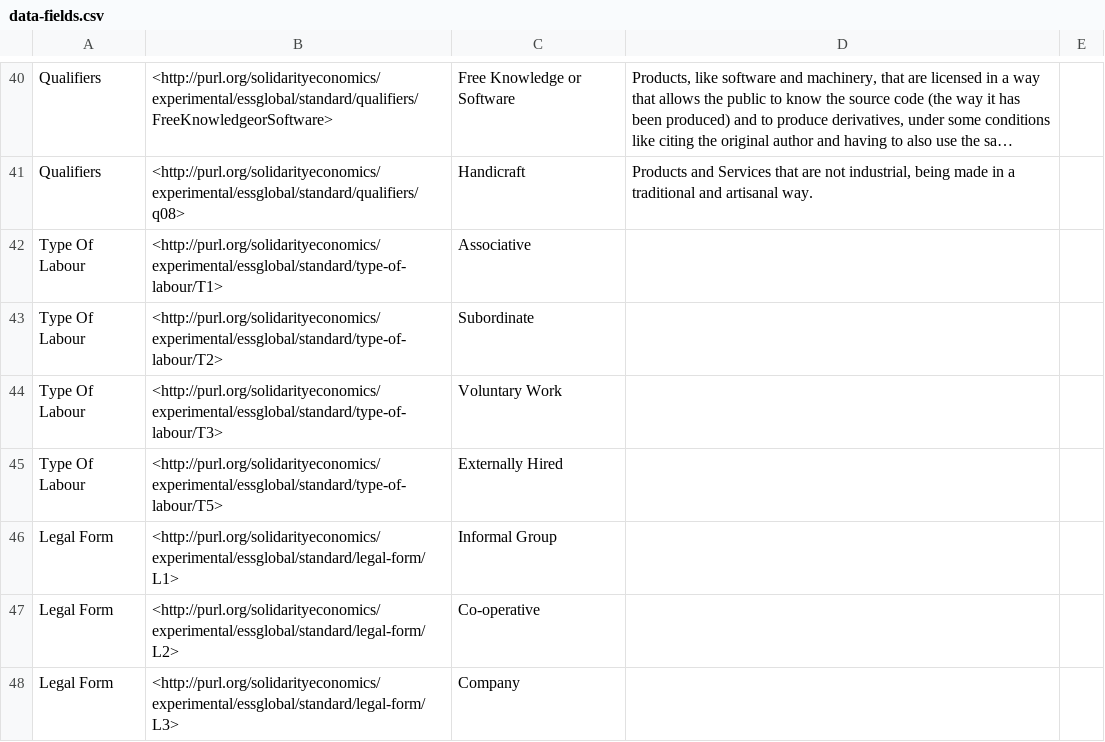
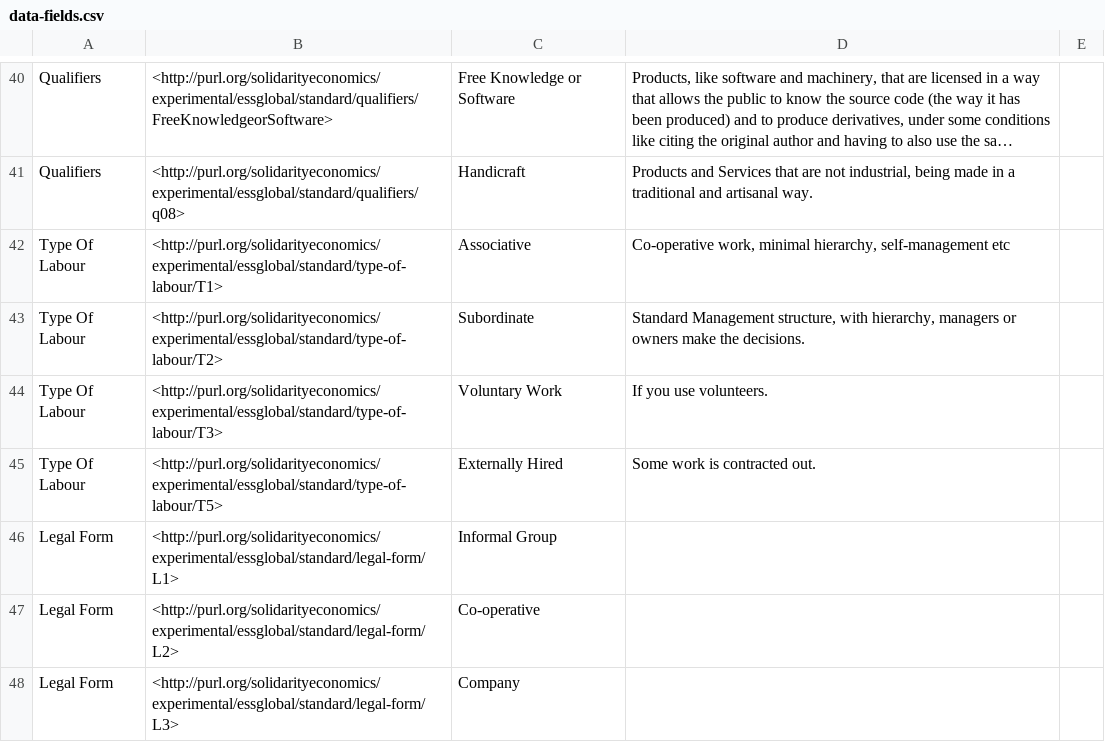
Before and after one commit to DigitalCommons/open-data-and-maps, a CSV file: local-oxford/auth/data-fields.csv, drawn as a sheet; only a part is shown, gaps mark what is left out; long unchanged cells end in …; the diff names each change by its address in the sheet, - before the commit and + after, or states it on an @@ line.

```diff
--- a/local-oxford/auth/data-fields.csv
+++ b/local-oxford/auth/data-fields.csv
-D42: (empty)
+D42: Co-operative work, minimal hierarchy, self-management etc
-D43: (empty)
+D43: Standard Management structure, with hierarchy, managers or owners make the decisions.
-D44: (empty)
+D44: If you use volunteers.
-D45: (empty)
+D45: Some work is contracted out.
```
Also changed, not shown: 7 other files.
